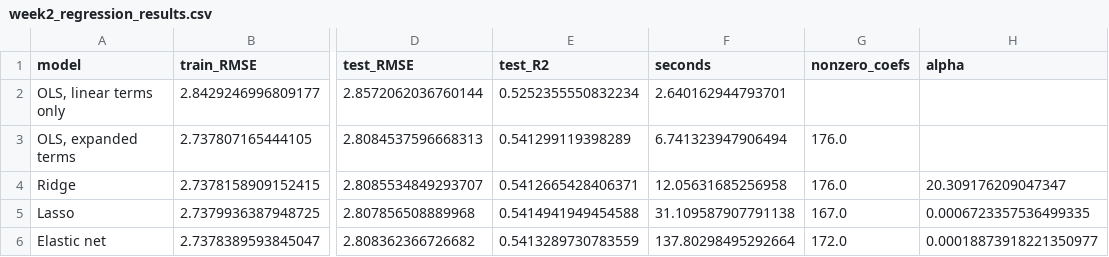
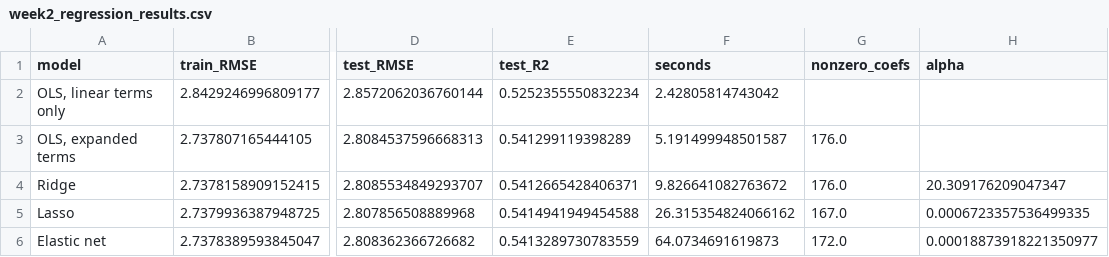
Before and after one commit to bindrickc-dev/LendingClub-Capstone, a CSV file: results/week2_regression_results.csv, drawn as a sheet; only a part is shown, gaps mark what is left out; the diff names each change by its address in the sheet, - before the commit and + after, or states it on an @@ line.

```diff
--- a/results/week2_regression_results.csv
+++ b/results/week2_regression_results.csv
-F2 (seconds): 2.640162944793701
+F2 (seconds): 2.42805814743042
-F3 (seconds): 6.741323947906494
+F3 (seconds): 5.191499948501587
-F4 (seconds): 12.05631685256958
+F4 (seconds): 9.826641082763672
-F5 (seconds): 31.109587907791138
+F5 (seconds): 26.315354824066162
-F6 (seconds): 137.80298495292664
+F6 (seconds): 64.0734691619873
```
Also changed, not shown: 6 other files.
